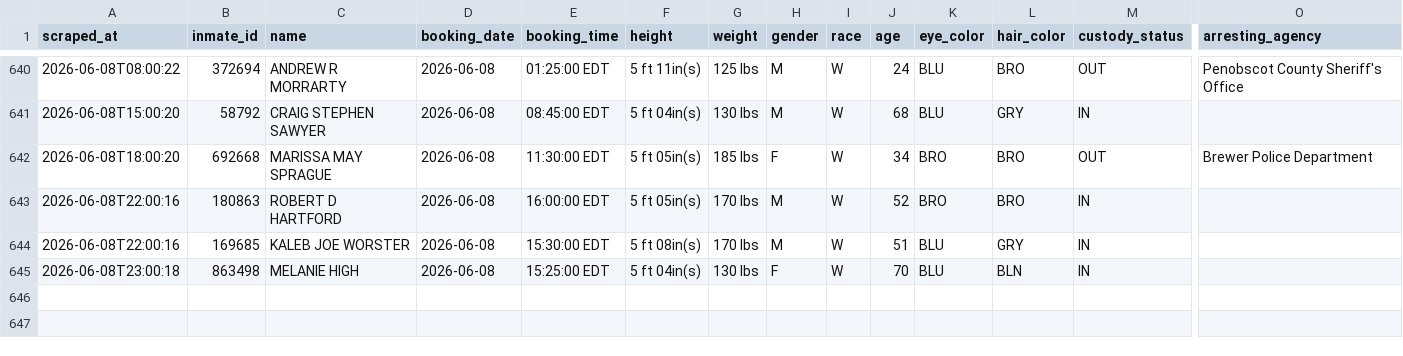
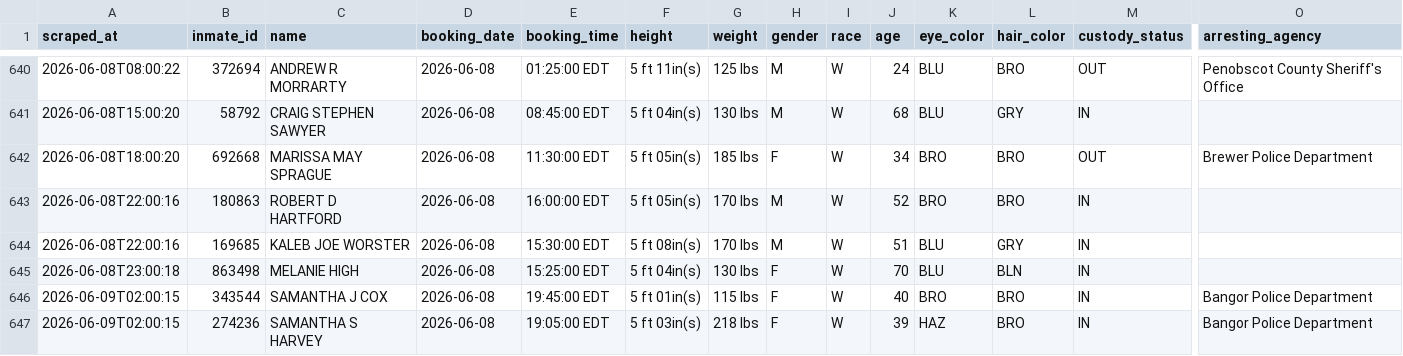
Before and after one commit to sloftus-lab/InmateScraper, a CSV file: inmates.csv, drawn as a sheet; only a part is shown, gaps mark what is left out; rows hold the shown columns only; the diff names each change by its address in the sheet, - before the commit and + after, or states it on an @@ line.

```diff
--- a/inmates.csv
+++ b/inmates.csv
+row 646: 2026-06-09T02:00:15 | 343544 | SAMANTHA J COX | 2026-06-08 | 19:45:00 EDT | 5 ft 01in(s) | 115 lbs | F | W | 40 | BRO | BRO | IN | Bangor Police Department
+row 647: 2026-06-09T02:00:15 | 274236 | SAMANTHA S HARVEY | 2026-06-08 | 19:05:00 EDT | 5 ft 03in(s) | 218 lbs | F | W | 39 | HAZ | BRO | IN | Bangor Police Department
```
Also changed, not shown: 2 other files.
